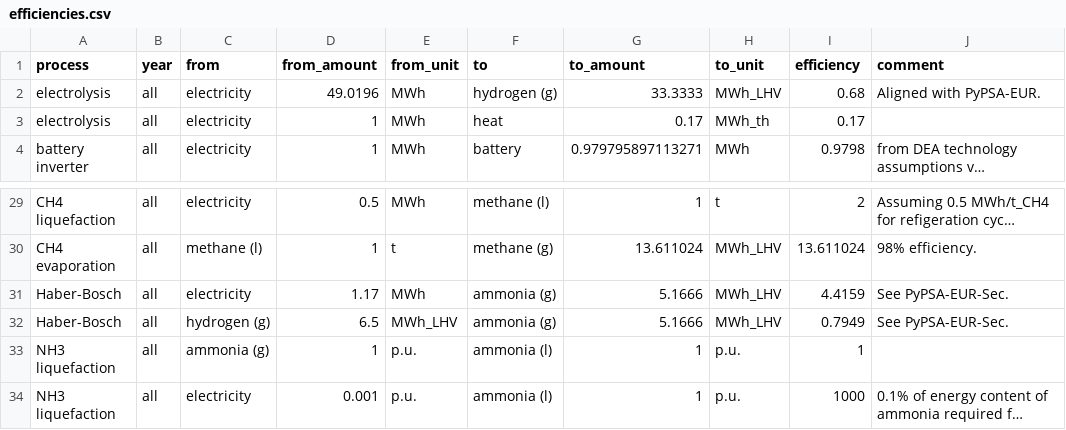
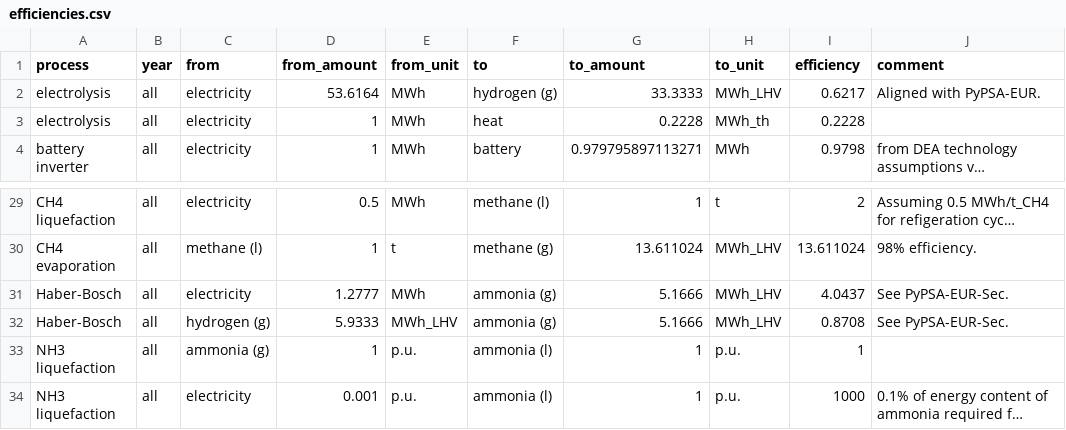
Before and after one commit to fneum/trace, a CSV file: data/efficiencies.csv, drawn as a sheet; only a part is shown, gaps mark what is left out; long unchanged cells end in …; the diff names each change by its address in the sheet, - before the commit and + after, or states it on an @@ line.

Commit message:
synchronise efficiencies with technology-data v0.9.1

```diff
--- a/data/efficiencies.csv
+++ b/data/efficiencies.csv
-D2 (from_amount): 49.0196
+D2 (from_amount): 53.6164
-I2 (efficiency): 0.68
+I2 (efficiency): 0.6217
-G3 (to_amount): 0.17
+G3 (to_amount): 0.2228
-I3 (efficiency): 0.17
+I3 (efficiency): 0.2228
-D31 (from_amount): 1.17
+D31 (from_amount): 1.2777
-I31 (efficiency): 4.4159
+I31 (efficiency): 4.0437
-D32 (from_amount): 6.5
+D32 (from_amount): 5.9333
-I32 (efficiency): 0.7949
+I32 (efficiency): 0.8708
```
